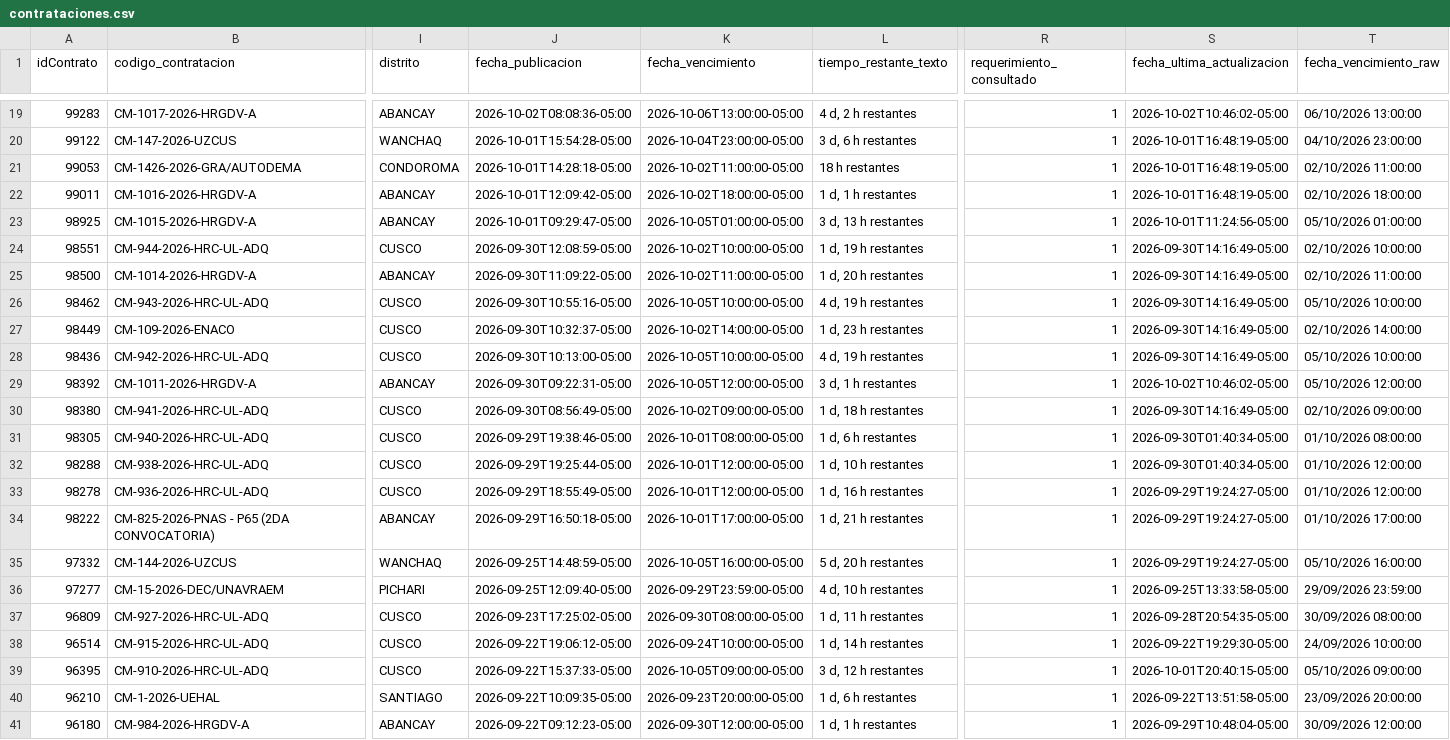
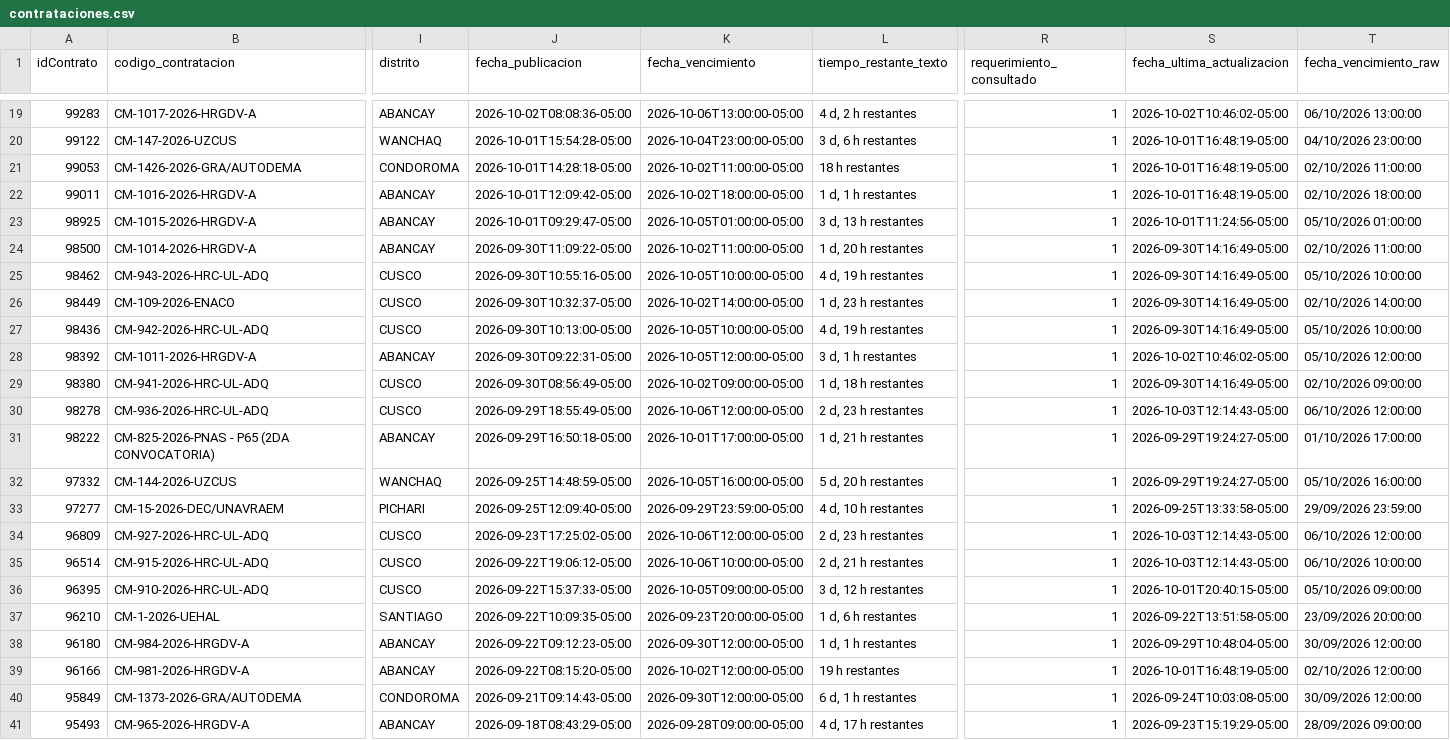
Before and after one commit to Natgato/monitor-seace-cusco, a CSV file: data/contrataciones.csv, drawn as a sheet; only a part is shown, gaps mark what is left out; the shorter side is filled out with more unchanged rows; removed rows and columns are numbered as before the commit, all else as after; rows hold the shown columns only; the diff names each change by its address in the sheet, - before the commit and + after, or states it on an @@ line.

```diff
--- a/data/contrataciones.csv
+++ b/data/contrataciones.csv
-row 24: 98551 | CM-944-2026-HRC-UL-ADQ | CUSCO | 2026-09-30T12:08:59-05:00 | 2026-10-02T10:00:00-05:00 | 1 d, 19 h restantes | 1 | 2026-09-30T14:16:49-05:00 | 02/10/2026 10:00:00
-row 31: 98305 | CM-940-2026-HRC-UL-ADQ | CUSCO | 2026-09-29T19:38:46-05:00 | 2026-10-01T08:00:00-05:00 | 1 d, 6 h restantes | 1 | 2026-09-30T01:40:34-05:00 | 01/10/2026 08:00:00
-row 32: 98288 | CM-938-2026-HRC-UL-ADQ | CUSCO | 2026-09-29T19:25:44-05:00 | 2026-10-01T12:00:00-05:00 | 1 d, 10 h restantes | 1 | 2026-09-30T01:40:34-05:00 | 01/10/2026 12:00:00
-K30 (fecha_vencimiento): 2026-10-01T12:00:00-05:00
+K30 (fecha_vencimiento): 2026-10-06T12:00:00-05:00
-L30 (tiempo_restante_texto): 1 d, 16 h restantes
+L30 (tiempo_restante_texto): 2 d, 23 h restantes
-S30 (fecha_ultima_actualizacion): 2026-09-29T19:24:27-05:00
+S30 (fecha_ultima_actualizacion): 2026-10-03T12:14:43-05:00
-T30 (fecha_vencimiento_raw): 01/10/2026 12:00:00
+T30 (fecha_vencimiento_raw): 06/10/2026 12:00:00
-K34 (fecha_vencimiento): 2026-09-30T08:00:00-05:00
+K34 (fecha_vencimiento): 2026-10-06T12:00:00-05:00
-L34 (tiempo_restante_texto): 1 d, 11 h restantes
+L34 (tiempo_restante_texto): 2 d, 23 h restantes
-S34 (fecha_ultima_actualizacion): 2026-09-28T20:54:35-05:00
+S34 (fecha_ultima_actualizacion): 2026-10-03T12:14:43-05:00
-T34 (fecha_vencimiento_raw): 30/09/2026 08:00:00
+T34 (fecha_vencimiento_raw): 06/10/2026 12:00:00
-K35 (fecha_vencimiento): 2026-09-24T10:00:00-05:00
+K35 (fecha_vencimiento): 2026-10-06T10:00:00-05:00
-L35 (tiempo_restante_texto): 1 d, 14 h restantes
+L35 (tiempo_restante_texto): 2 d, 21 h restantes
-S35 (fecha_ultima_actualizacion): 2026-09-22T19:29:30-05:00
+S35 (fecha_ultima_actualizacion): 2026-10-03T12:14:43-05:00
-T35 (fecha_vencimiento_raw): 24/09/2026 10:00:00
+T35 (fecha_vencimiento_raw): 06/10/2026 10:00:00
```
Also changed, not shown: data/items.csv, 1 other file.
